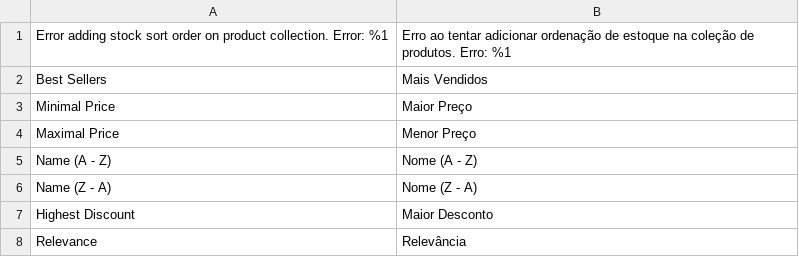
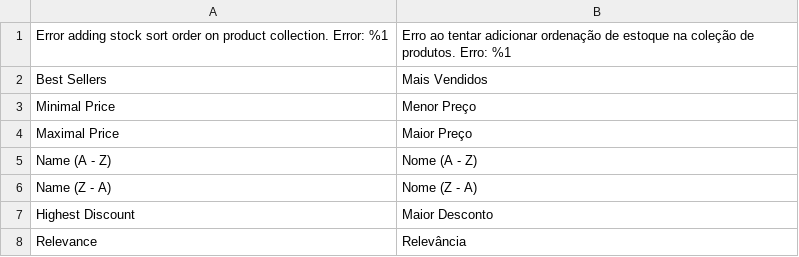
Before and after one commit to GDauer/magento2, a CSV file: app/code/DigitalHub/SortingOptions/i18n/pt_BR.csv, drawn as a sheet.

Commit message:
Correção da tradução dos termos de perço mínimo e máximo do módulo DigitalHub\SortingOptions

```diff
--- a/app/code/DigitalHub/SortingOptions/i18n/pt_BR.csv
+++ b/app/code/DigitalHub/SortingOptions/i18n/pt_BR.csv
@@ -2,4 +2,4 @@
 "Best Sellers","Mais Vendidos"
-"Minimal Price","Maior Preço"
-"Maximal Price","Menor Preço"
+"Minimal Price","Menor Preço"
+"Maximal Price","Maior Preço"
 "Name (A - Z)","Nome (A - Z)"
```
